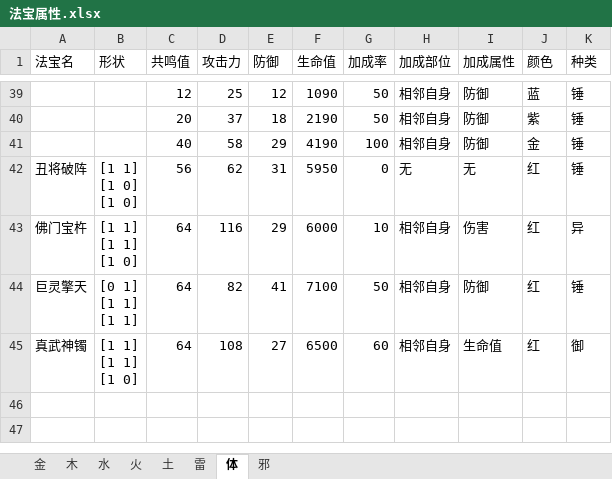
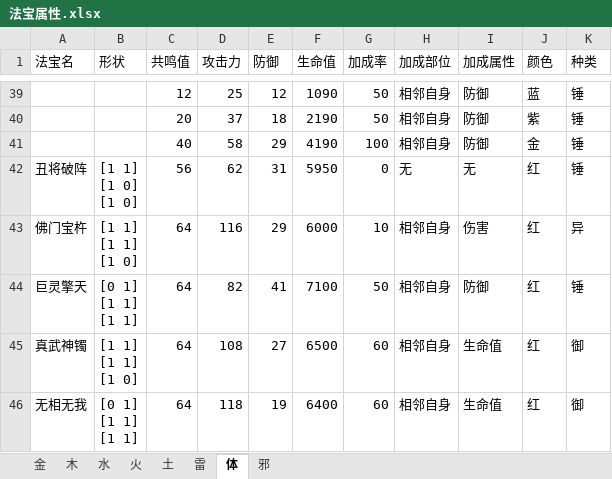
Before and after one commit to FelixTaXk/BackpackArrangementTool, an Excel workbook: 法宝属性.xlsx, sheet 体, drawn as a sheet; only a part is shown, gaps mark what is left out; values as stored, in another font and other column widths than the file's, no borders; ↵ is a line break in a cell; the diff names each change by its address in the sheet, - before the commit and + after, or states it on an @@ line.

```diff
--- a/法宝属性.xlsx (sheet 体)
+++ b/法宝属性.xlsx (sheet 体)
+row 46: 无相无我 | [0 1] ↵ [1 1] ↵ [1 1] | 64 | 118 | 19 | 6400 | 60 | 相邻自身 | 生命值 | 红 | 御
```
Also changed, not shown: 2 other files.
